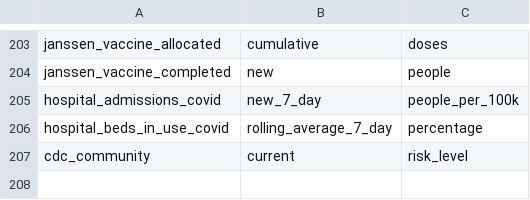
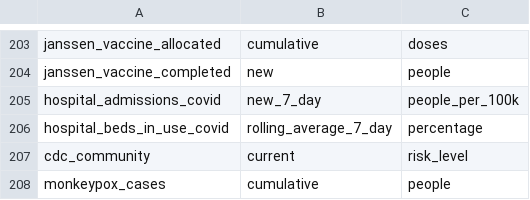
Before and after one commit to act-now-coalition/can-scrapers, a CSV file: can_tools/bootstrap_data/covid_variables.csv, drawn as a sheet; only a part is shown, gaps mark what is left out; the diff names each change by its address in the sheet, - before the commit and + after, or states it on an @@ line.

Commit message:
Add CDC Monkeypox scraper (#437)
* Add CDC Monkeypox scraper

* Run black formatting

* Delete hhs_state_testing.txt

* Add monkeypox scraper to ACTIVE_SCRAPERS list

```diff
--- a/can_tools/bootstrap_data/covid_variables.csv
+++ b/can_tools/bootstrap_data/covid_variables.csv
+row 208: monkeypox_cases | cumulative | people
```
Also changed, not shown: can_tools/bootstrap_data/covid_categories.csv, 6 other files.
